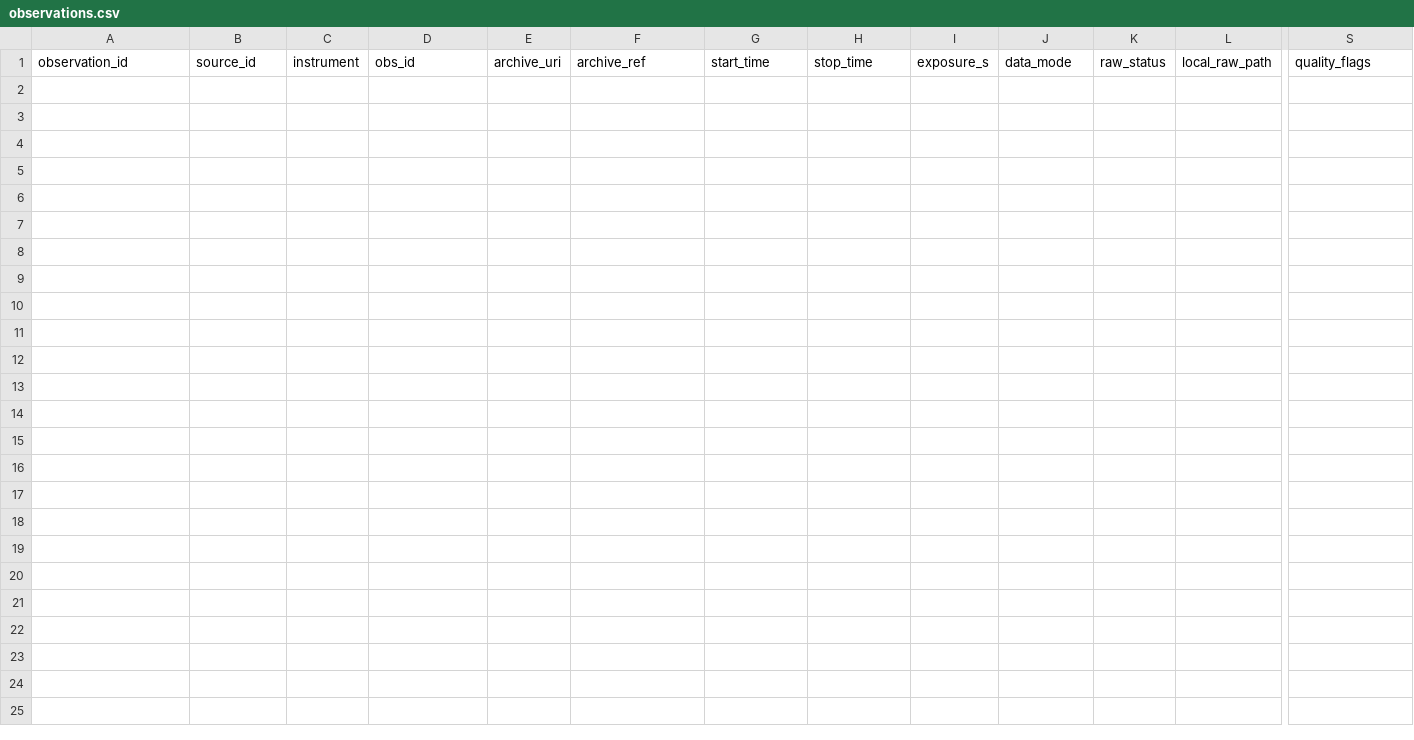
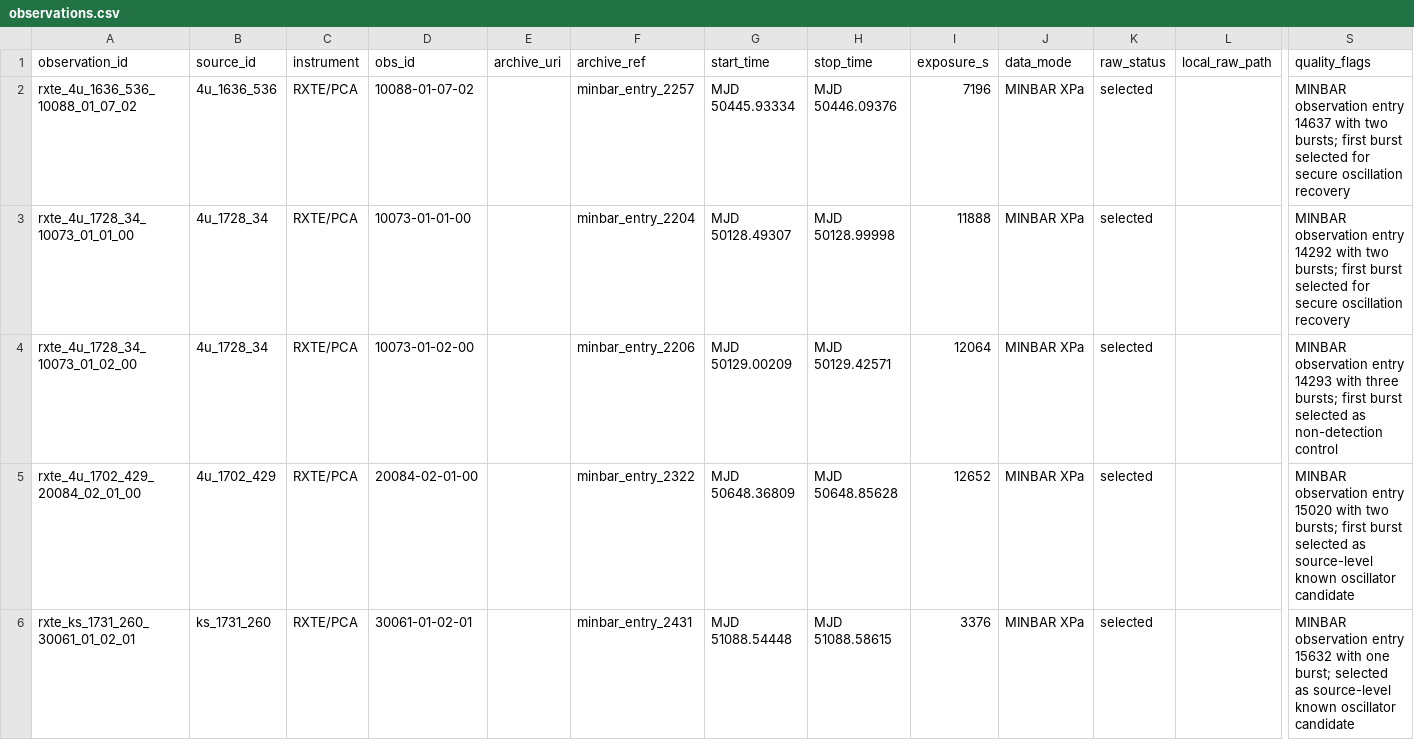
Before and after one commit to annabarbato/Burst-Oscillation-Accretion-Mapper, a CSV file: data/manifests/observations.csv, drawn as a sheet; only a part is shown, gaps mark what is left out; rows hold the shown columns only; the diff names each change by its address in the sheet, - before the commit and + after, or states it on an @@ line.

```diff
--- a/data/manifests/observations.csv
+++ b/data/manifests/observations.csv
+row 2: rxte_4u_1636_536_10088_01_07_02 | 4u_1636_536 | RXTE/PCA | 10088-01-07-02 |  | minbar_entry_2257 | MJD 50445.93334 | MJD 50446.09376 | 7196 | MINBAR XPa | selected |  | MINBAR observation entry 14637 with two bursts; first burst selected for secure oscillation recovery
+row 3: rxte_4u_1728_34_10073_01_01_00 | 4u_1728_34 | RXTE/PCA | 10073-01-01-00 |  | minbar_entry_2204 | MJD 50128.49307 | MJD 50128.99998 | 11888 | MINBAR XPa | selected |  | MINBAR observation entry 14292 with two bursts; first burst selected for secure oscillation recovery
+row 4: rxte_4u_1728_34_10073_01_02_00 | 4u_1728_34 | RXTE/PCA | 10073-01-02-00 |  | minbar_entry_2206 | MJD 50129.00209 | MJD 50129.42571 | 12064 | MINBAR XPa | selected |  | MINBAR observation entry 14293 with three bursts; first burst selected as non-detection control
+row 5: rxte_4u_1702_429_20084_02_01_00 | 4u_1702_429 | RXTE/PCA | 20084-02-01-00 |  | minbar_entry_2322 | MJD 50648.36809 | MJD 50648.85628 | 12652 | MINBAR XPa | selected |  | MINBAR observation entry 15020 with two bursts; first burst selected as source-level known oscillator candidate
+row 6: rxte_ks_1731_260_30061_01_02_01 | ks_1731_260 | RXTE/PCA | 30061-01-02-01 |  | minbar_entry_2431 | MJD 51088.54448 | MJD 51088.58615 | 3376 | MINBAR XPa | selected |  | MINBAR observation entry 15632 with one burst; selected as source-level known oscillator candidate
```
Also changed, not shown: data/manifests/references.csv, data/manifests/validation_targets.csv, 2 other files.
